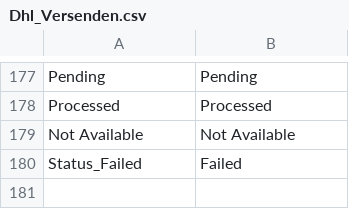
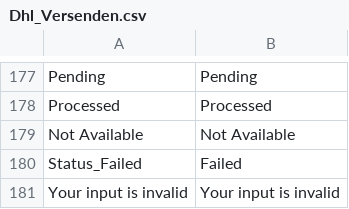
Before and after one commit to netresearch/dhl-module-versenden-m1, a CSV file: src/app/locale/en_US/Dhl_Versenden.csv, drawn as a sheet; only a part is shown, gaps mark what is left out.

```diff
--- a/src/app/locale/en_US/Dhl_Versenden.csv
+++ b/src/app/locale/en_US/Dhl_Versenden.csv
@@ -180 +180,2 @@
 "Status_Failed", "Failed"
+"Your input is invalid", "Your input is invalid"
```
Also changed, not shown: src/app/locale/de_DE/Dhl_Versenden.csv, 6 other files.
